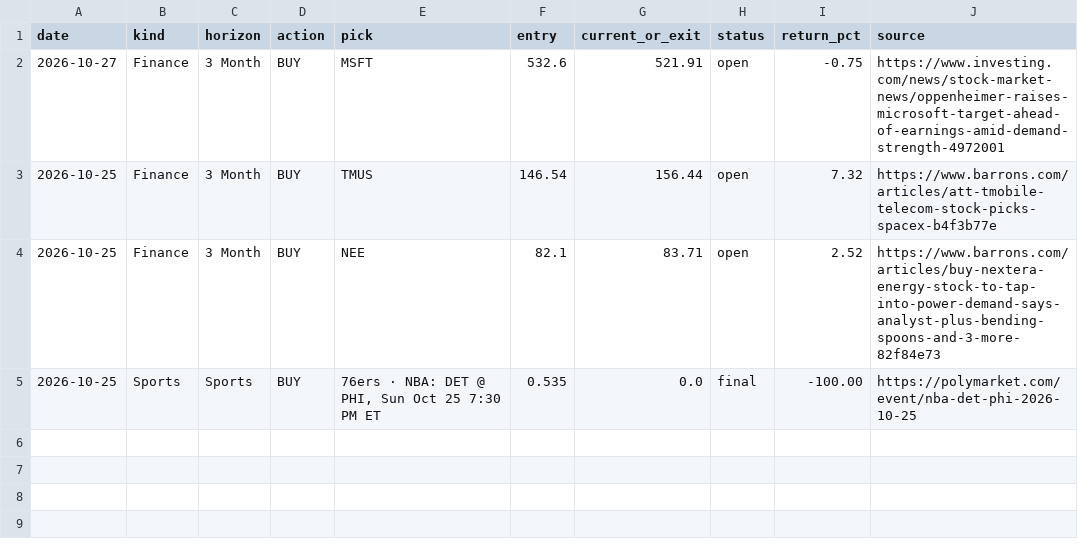
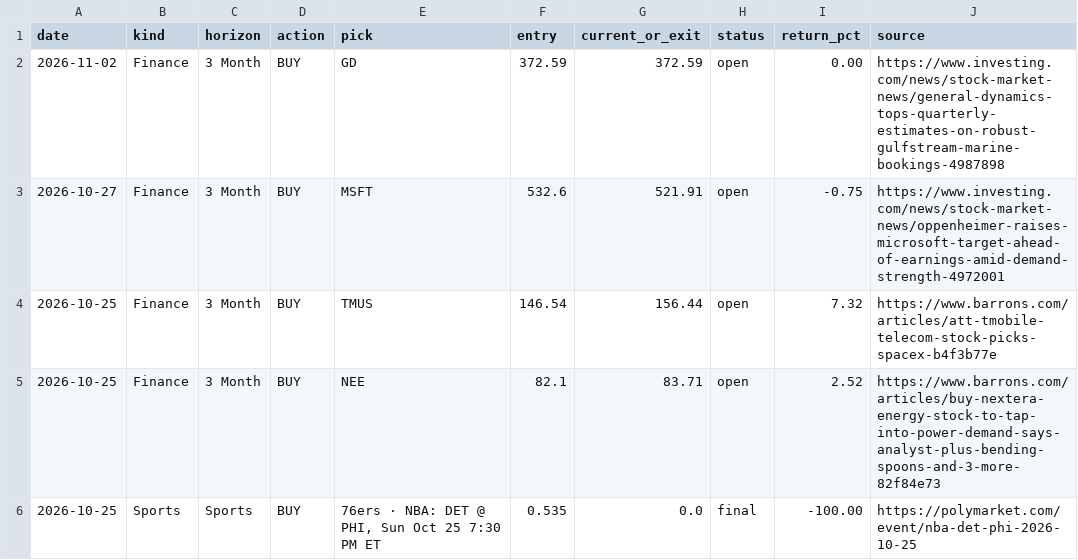
Before and after one commit to gregpunch/daily-five, a CSV file: scoreboard.csv, drawn as a sheet.

```diff
--- a/scoreboard.csv
+++ b/scoreboard.csv
@@ -1,2 +1,3 @@
 date,kind,horizon,action,pick,entry,current_or_exit,status,return_pct,source
+2026-11-02,Finance,3 Month,BUY,GD,372.59,372.59,open,0.00,https://www.investing.com/news/stock-market-news/general-dynamics-tops-quarterly-estimates-on-robust-gulfstream-marine-bookings-4987898
 2026-10-27,Finance,3 Month,BUY,MSFT,532.6,521.91,open,-0.75,https://www.investing.com/news/stock-market-news/oppenheimer-raises-microsoft-target-ahead-of-earnings-amid-demand-strength-4972001
```
Also changed, not shown: 2 other files.
